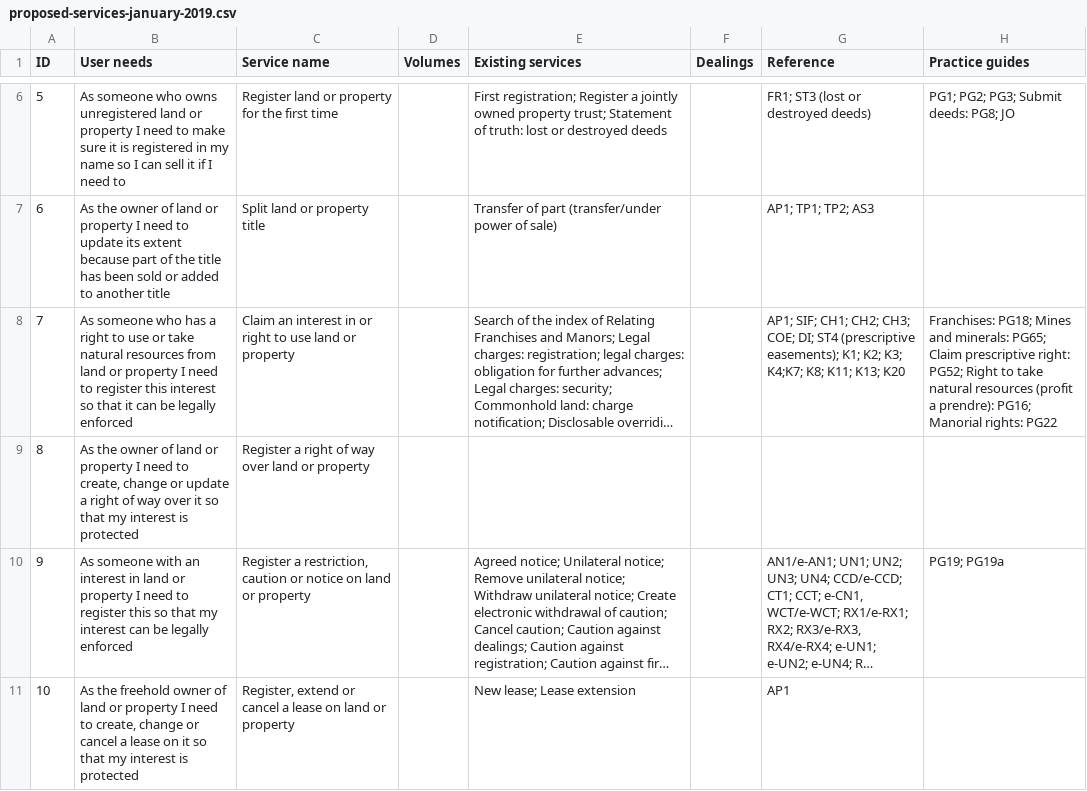
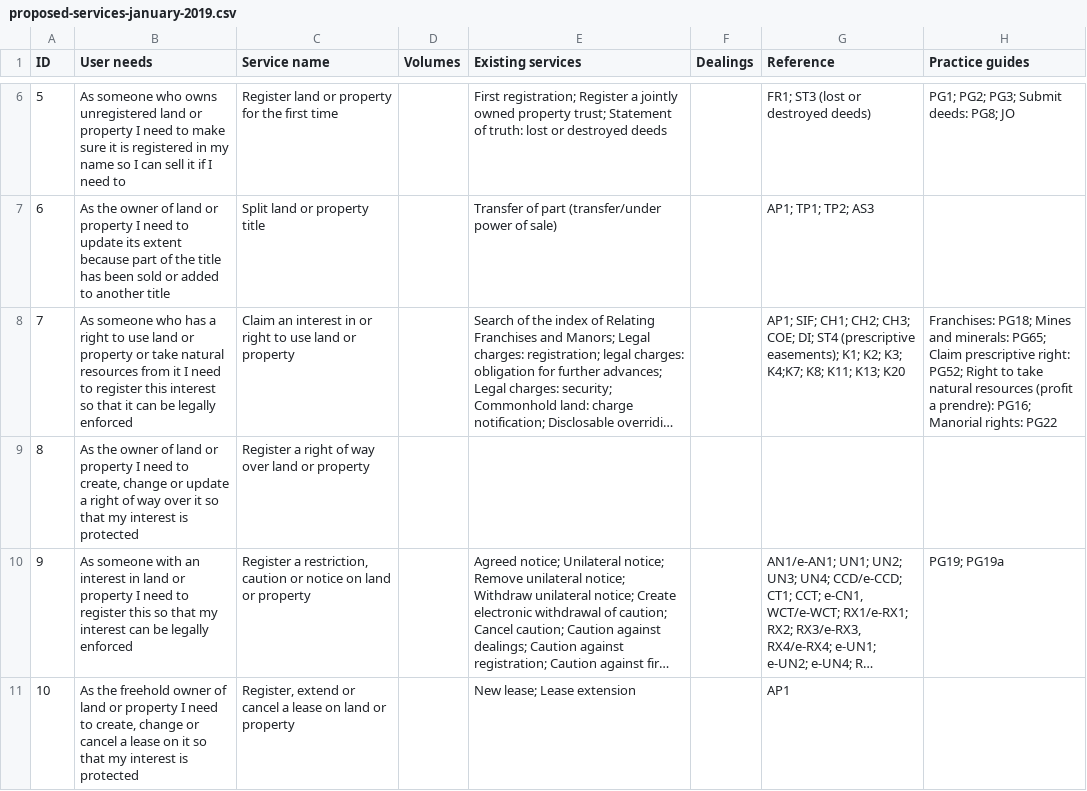
Before and after one commit to sambrierley/hmlr-service-register, a CSV file: proposed-services-january-2019.csv, drawn as a sheet; only a part is shown, gaps mark what is left out; long unchanged cells end in …; the diff names each change by its address in the sheet, - before the commit and + after, or states it on an @@ line.

Commit message:
Update proposed-services-january-2019.csv

```diff
--- a/proposed-services-january-2019.csv
+++ b/proposed-services-january-2019.csv
-B8 (User needs): …to use or take natural resources from land or property I need…
+B8 (User needs): …to use land or property or take natural resources from it I need…
```
